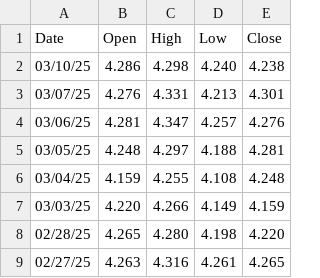
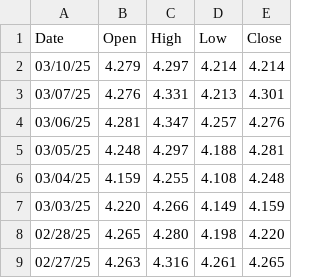
Before and after one commit to ericseong/macro-economics-research, a CSV file: US.csv, drawn as a sheet; only a part is shown.

```diff
--- a/US.csv
+++ b/US.csv
@@ -1,3 +1,3 @@
 Date, Open, High, Low, Close
-03/10/25, 4.286, 4.298, 4.240, 4.238
+03/10/25, 4.279, 4.297, 4.214, 4.214
 03/07/25, 4.276, 4.331, 4.213, 4.301
```
Also changed, not shown: 3 other files.
